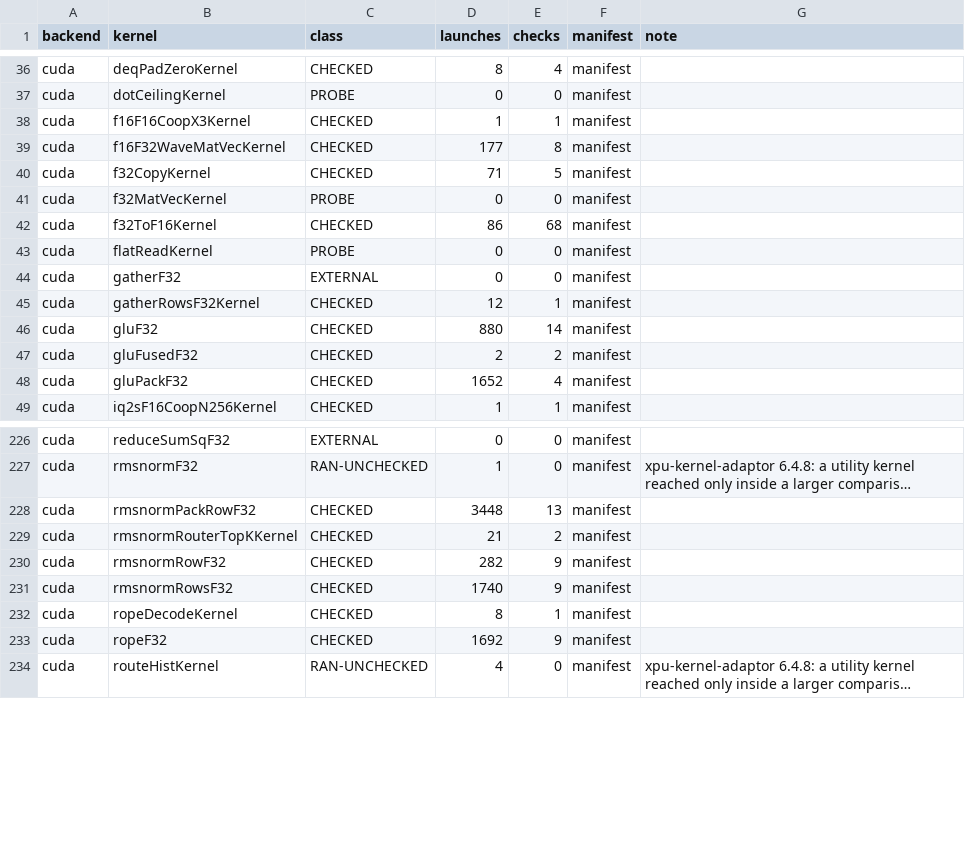
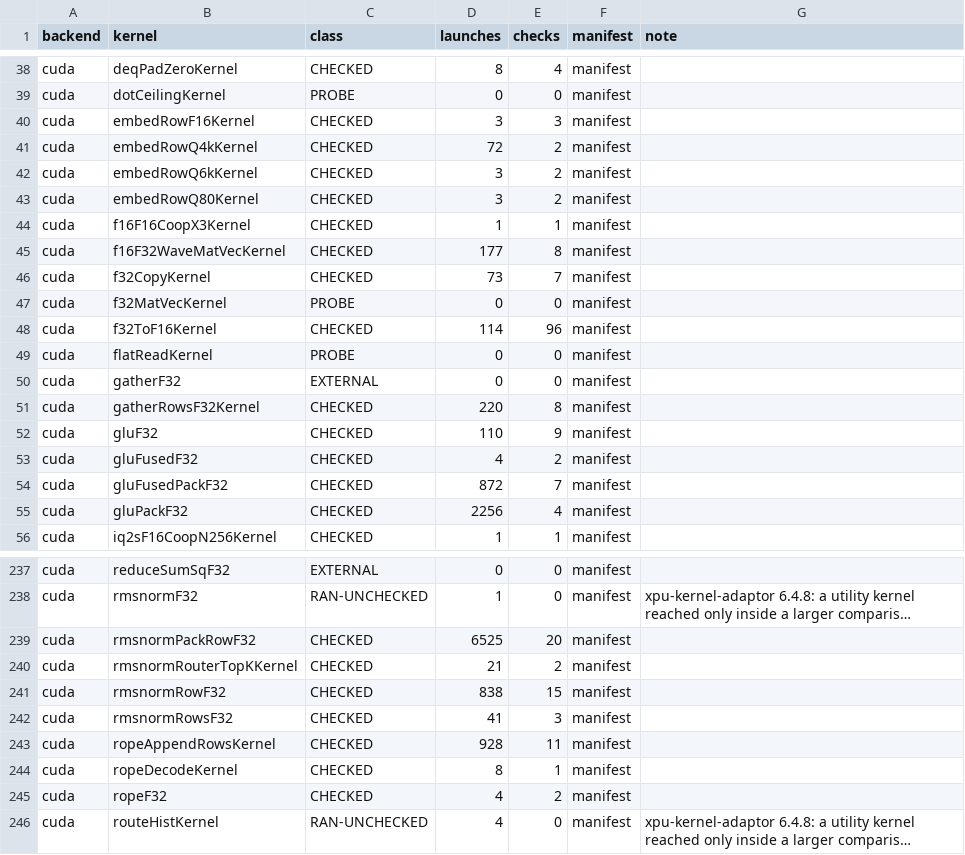
Before and after one commit to jklappenbach/cajeta-llm, a TSV file: census/nvptx.tsv, drawn as a sheet; only a part is shown, gaps mark what is left out; long unchanged cells end in …; addresses are those after the commit; the diff covers the shown part only; the diff names each change by its address in the sheet, - before the commit and + after, or states it on an @@ line.

```diff
--- a/census/nvptx.tsv
+++ b/census/nvptx.tsv
+row 40: cuda | embedRowF16Kernel | CHECKED | 3 | 3 | manifest
+row 41: cuda | embedRowQ4kKernel | CHECKED | 72 | 2 | manifest
+row 42: cuda | embedRowQ6kKernel | CHECKED | 3 | 2 | manifest
+row 43: cuda | embedRowQ80Kernel | CHECKED | 3 | 2 | manifest
-D46 (launches): 71
+D46 (launches): 73
-E46 (checks): 5
+E46 (checks): 7
-D48 (launches): 86
+D48 (launches): 114
-E48 (checks): 68
+E48 (checks): 96
-D51 (launches): 12
+D51 (launches): 220
-E51 (checks): 1
+E51 (checks): 8
-D52 (launches): 880
+D52 (launches): 110
-E52 (checks): 14
+E52 (checks): 9
-D53 (launches): 2
+D53 (launches): 4
+row 54: cuda | gluFusedPackF32 | CHECKED | 872 | 7 | manifest
-D55 (launches): 1652
+D55 (launches): 2256
-D239 (launches): 3448
+D239 (launches): 6525
-E239 (checks): 13
+E239 (checks): 20
-D241 (launches): 282
+D241 (launches): 838
-E241 (checks): 9
+E241 (checks): 15
-D242 (launches): 1740
+D242 (launches): 41
-E242 (checks): 9
+E242 (checks): 3
+row 243: cuda | ropeAppendRowsKernel | CHECKED | 928 | 11 | manifest
-D245 (launches): 1692
+D245 (launches): 4
-E245 (checks): 9
+E245 (checks): 2
```
Also changed, not shown: 7 added rows and 102 edited cells elsewhere in this file.
